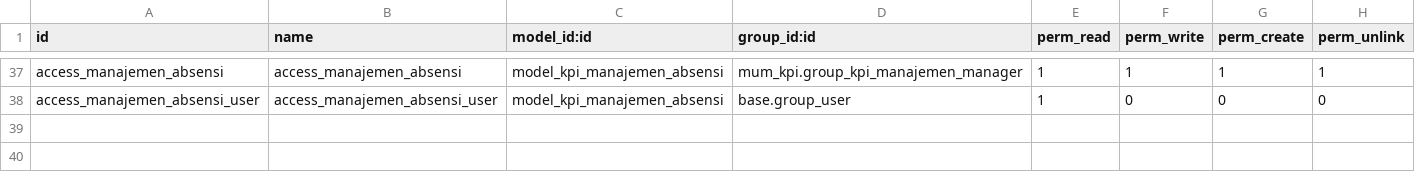
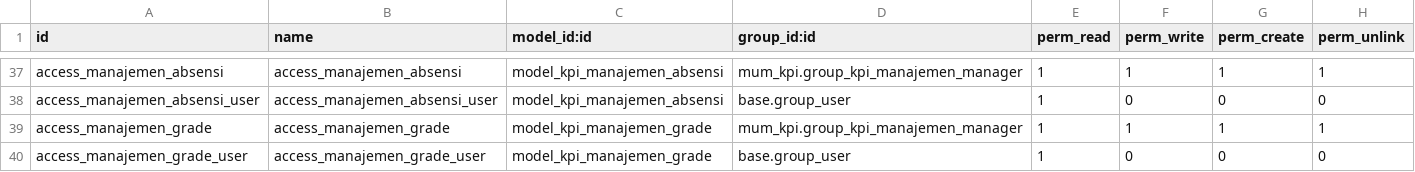
Before and after one commit to mumdevcore/Mumbantu, a CSV file: mum_kpi/security/ir.model.access.csv, drawn as a sheet; only a part is shown, gaps mark what is left out.

Commit message:
[UPDATE] 2 juli 2024: update grade pencapaian manajemen

```diff
--- a/mum_kpi/security/ir.model.access.csv
+++ b/mum_kpi/security/ir.model.access.csv
@@ -38 +38,3 @@ access_manajemen_absensi,access_manajemen_absensi,model_kpi_manajemen_absensi,mu
 access_manajemen_absensi_user,access_manajemen_absensi_user,model_kpi_manajemen_absensi,base.group_user,1,0,0,0
+access_manajemen_grade,access_manajemen_grade,model_kpi_manajemen_grade,mum_kpi.group_kpi_manajemen_manager,1,1,1,1
+access_manajemen_grade_user,access_manajemen_grade_user,model_kpi_manajemen_grade,base.group_user,1,0,0,0
```
Also changed, not shown: 5 other files.
